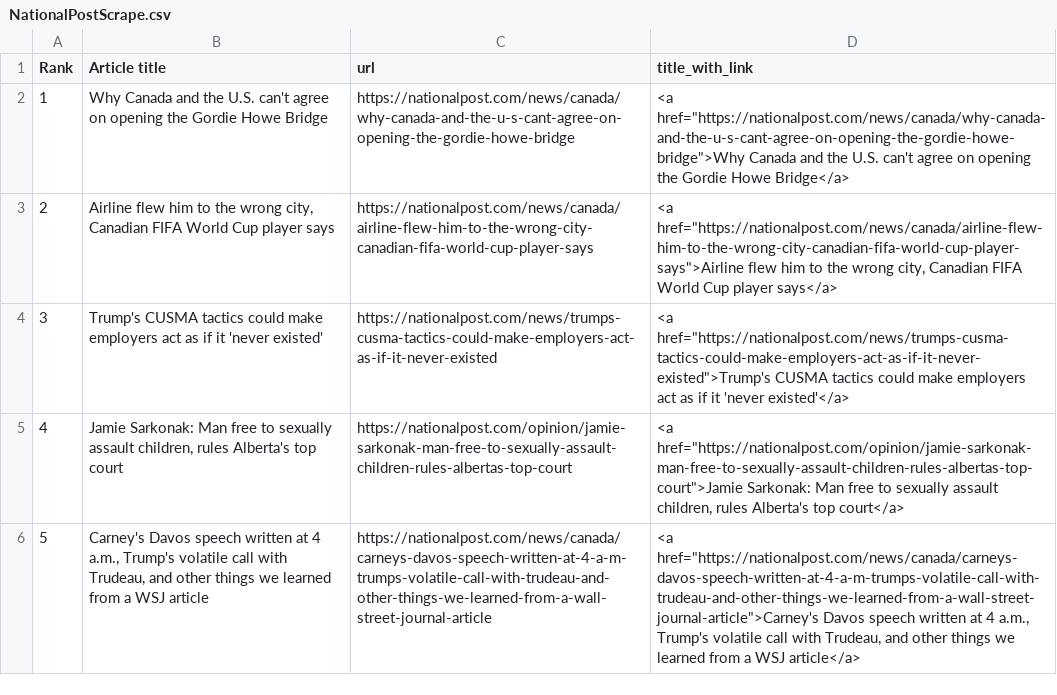
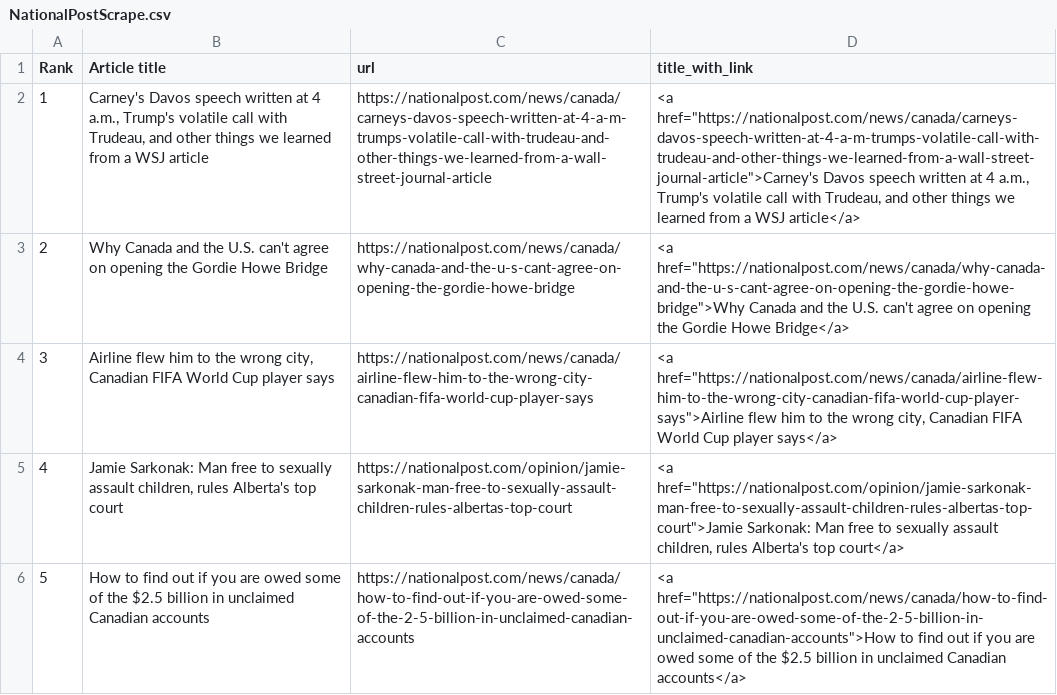
Before and after one commit to caoramckenna/canada-news-trending-stories, a CSV file: NationalPostScrape.csv, drawn as a sheet; the diff names each change by its address in the sheet, - before the commit and + after, or states it on an @@ line.

```diff
--- a/NationalPostScrape.csv
+++ b/NationalPostScrape.csv
-B2 (Article title): Why Canada and the U.S. can't agree on opening the Gordie Howe Bridge
+B2 (Article title): Carney's Davos speech written at 4 a.m., Trump's volatile call with Trudeau, and other things we learned from a WSJ article
-C2 (url): https://nationalpost.com/news/canada/why-canada-and-the-u-s-cant-agree-on-opening-the-gordie-howe-bridge
+C2 (url): https://nationalpost.com/news/canada/carneys-davos-speech-written-at-4-a-m-trumps-volatile-call-with-trudeau-and-other-things-we-learned-from-a-wall-street-journal-article
-D2 (title_with_link): <a href="https://nationalpost.com/news/canada/why-canada-and-the-u-s-cant-agree-on-opening-the-gordie-howe-bridge">Why Canada and the U.S. can't agree on opening the Gordie Howe Bridge</a>
+D2 (title_with_link): <a href="https://nationalpost.com/news/canada/carneys-davos-speech-written-at-4-a-m-trumps-volatile-call-with-trudeau-and-other-things-we-learned-from-a-wall-street-journal-article">Carney's Davos speech written at 4 a.m., Trump's volatile call with Trudeau, and other things we learned from a WSJ article</a>
-B3 (Article title): Airline flew him to the wrong city, Canadian FIFA World Cup player says
+B3 (Article title): Why Canada and the U.S. can't agree on opening the Gordie Howe Bridge
-C3 (url): https://nationalpost.com/news/canada/airline-flew-him-to-the-wrong-city-canadian-fifa-world-cup-player-says
+C3 (url): https://nationalpost.com/news/canada/why-canada-and-the-u-s-cant-agree-on-opening-the-gordie-howe-bridge
-D3 (title_with_link): <a href="https://nationalpost.com/news/canada/airline-flew-him-to-the-wrong-city-canadian-fifa-world-cup-player-says">Airline flew him to the wrong city, Canadian FIFA World Cup player says</a>
+D3 (title_with_link): <a href="https://nationalpost.com/news/canada/why-canada-and-the-u-s-cant-agree-on-opening-the-gordie-howe-bridge">Why Canada and the U.S. can't agree on opening the Gordie Howe Bridge</a>
-B4 (Article title): Trump's CUSMA tactics could make employers act as if it 'never existed'
+B4 (Article title): Airline flew him to the wrong city, Canadian FIFA World Cup player says
-C4 (url): https://nationalpost.com/news/trumps-cusma-tactics-could-make-employers-act-as-if-it-never-existed
+C4 (url): https://nationalpost.com/news/canada/airline-flew-him-to-the-wrong-city-canadian-fifa-world-cup-player-says
-D4 (title_with_link): <a href="https://nationalpost.com/news/trumps-cusma-tactics-could-make-employers-act-as-if-it-never-existed">Trump's CUSMA tactics could make employers act as if it 'never existed'</a>
+D4 (title_with_link): <a href="https://nationalpost.com/news/canada/airline-flew-him-to-the-wrong-city-canadian-fifa-world-cup-player-says">Airline flew him to the wrong city, Canadian FIFA World Cup player says</a>
-B6 (Article title): Carney's Davos speech written at 4 a.m., Trump's volatile call with Trudeau, and other things we learned from a WSJ article
+B6 (Article title): How to find out if you are owed some of the $2.5 billion in unclaimed Canadian accounts
-C6 (url): https://nationalpost.com/news/canada/carneys-davos-speech-written-at-4-a-m-trumps-volatile-call-with-trudeau-and-other-things-we-learned-from-a-wall-street-journal-article
+C6 (url): https://nationalpost.com/news/canada/how-to-find-out-if-you-are-owed-some-of-the-2-5-billion-in-unclaimed-canadian-accounts
-D6 (title_with_link): <a href="https://nationalpost.com/news/canada/carneys-davos-speech-written-at-4-a-m-trumps-volatile-call-with-trudeau-and-other-things-we-learned-from-a-wall-street-journal-article">Carney's Davos speech written at 4 a.m., Trump's volatile call with Trudeau, and other things we learned from a WSJ article</a>
+D6 (title_with_link): <a href="https://nationalpost.com/news/canada/how-to-find-out-if-you-are-owed-some-of-the-2-5-billion-in-unclaimed-canadian-accounts">How to find out if you are owed some of the $2.5 billion in unclaimed Canadian accounts</a>
```
Also changed, not shown: CTVScrape.csv, GlobeAndMailScrape.csv, 4 other files.
